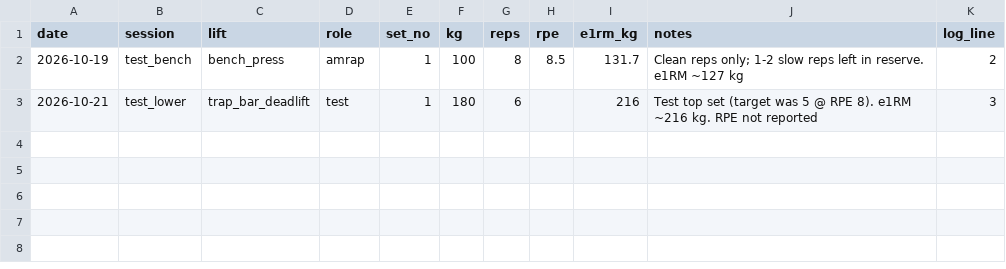
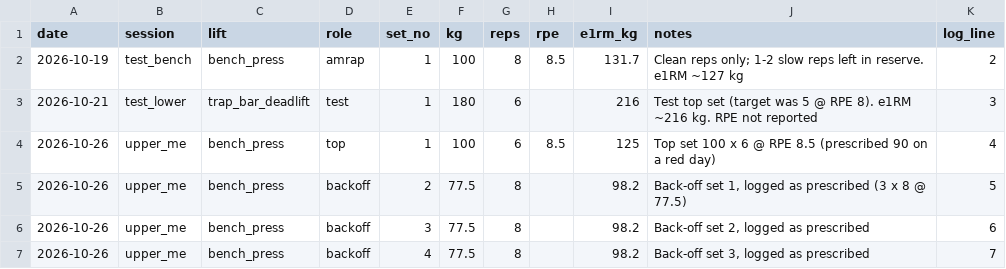
Before and after one commit to oisinm25/grinder-data, a CSV file: strength.csv, drawn as a sheet.

```diff
--- a/strength.csv
+++ b/strength.csv
@@ -3 +3,5 @@ date,session,lift,role,set_no,kg,reps,rpe,e1rm_kg,notes,log_line
 2026-10-21,test_lower,trap_bar_deadlift,test,1,180,6,,216,Test top set (target was 5 @ RPE 8). e1RM ~216 kg. RPE not reported,3
+2026-10-26,upper_me,bench_press,top,1,100,6,8.5,125,Top set 100 x 6 @ RPE 8.5 (prescribed 90 on a red day),4
+2026-10-26,upper_me,bench_press,backoff,2,77.5,8,,98.2,"Back-off set 1, logged as prescribed (3 x 8 @ 77.5)",5
+2026-10-26,upper_me,bench_press,backoff,3,77.5,8,,98.2,"Back-off set 2, logged as prescribed",6
+2026-10-26,upper_me,bench_press,backoff,4,77.5,8,,98.2,"Back-off set 3, logged as prescribed",7
```
Also changed, not shown: activities.csv, activity_metrics.csv, 19 other files.
